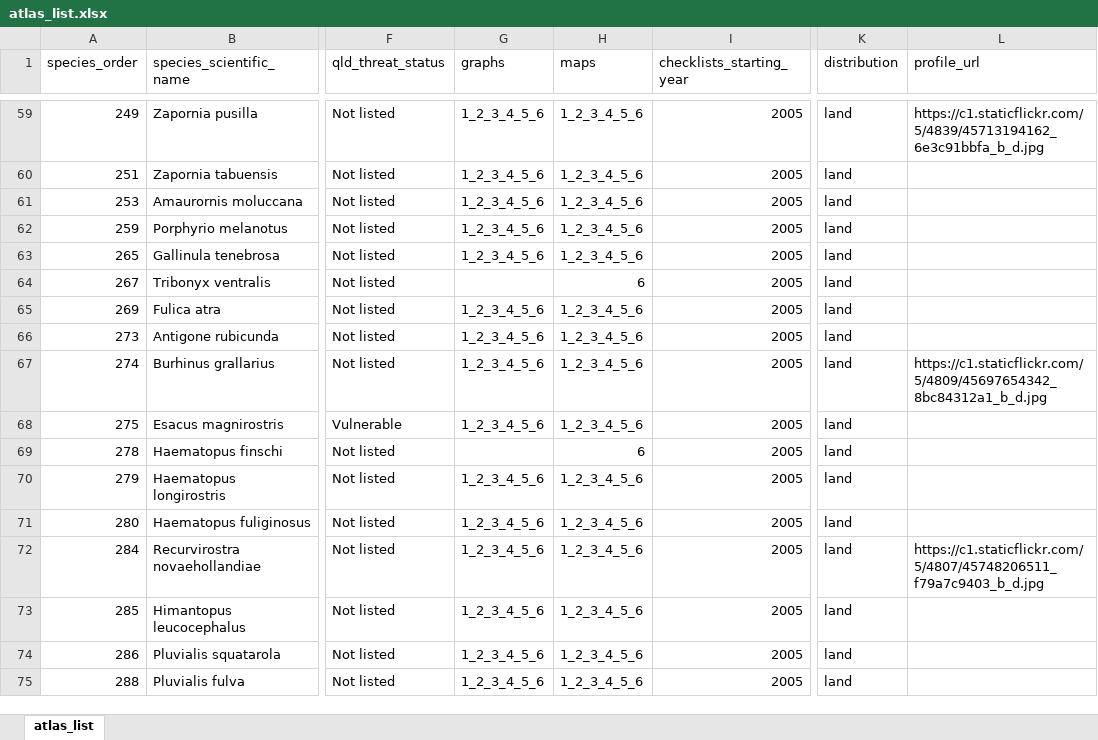
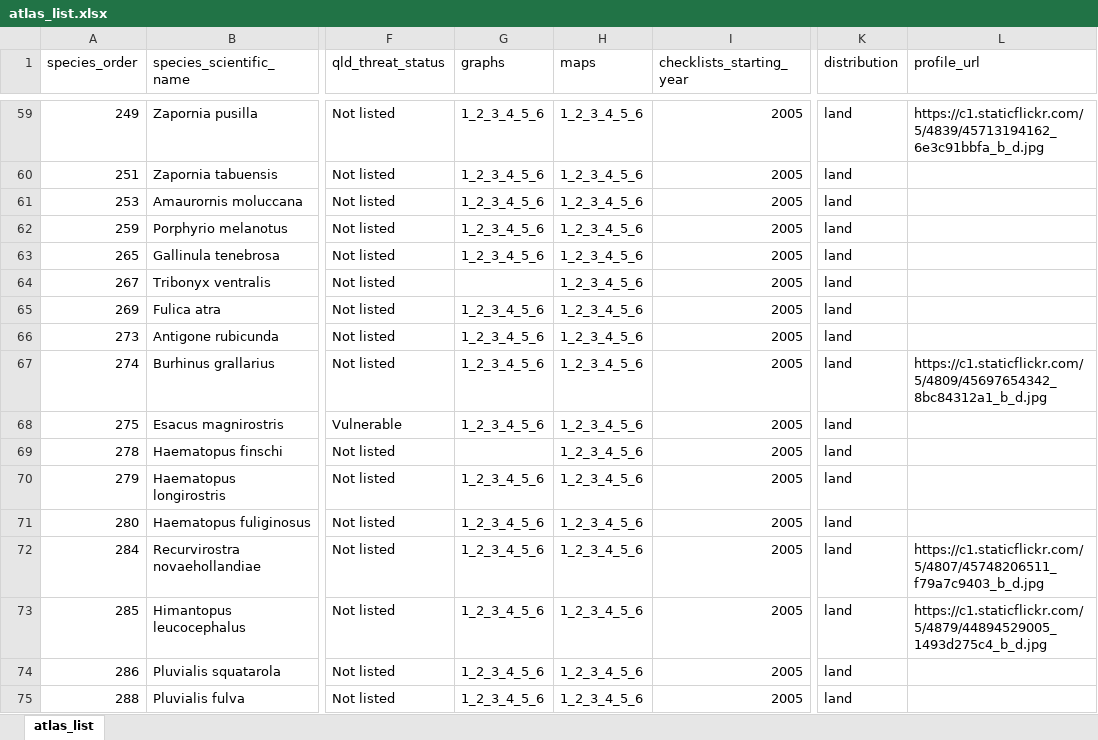
Before and after one commit to bird-team/brisbane-bird-atlas, an Excel workbook: data/species/atlas_list.xlsx, sheet atlas_list, drawn as a sheet; only a part is shown, gaps mark what is left out; values as stored, in another font and other column widths than the file's, no borders; the diff covers the shown part only; the diff names each change by its address in the sheet, - before the commit and + after, or states it on an @@ line.

Commit message:
try again (#98)

```diff
--- a/data/species/atlas_list.xlsx (sheet atlas_list)
+++ b/data/species/atlas_list.xlsx (sheet atlas_list)
-H64 (maps): 6
+H64 (maps): 1_2_3_4_5_6
-H69 (maps): 6
+H69 (maps): 1_2_3_4_5_6
-L73 (profile_url): (empty)
+L73 (profile_url): https://c1.staticflickr.com/5/4879/44894529005_1493d275c4_b_d.jpg
```
Also changed, not shown: 1 removed row and 918 edited cells elsewhere in this sheet.
